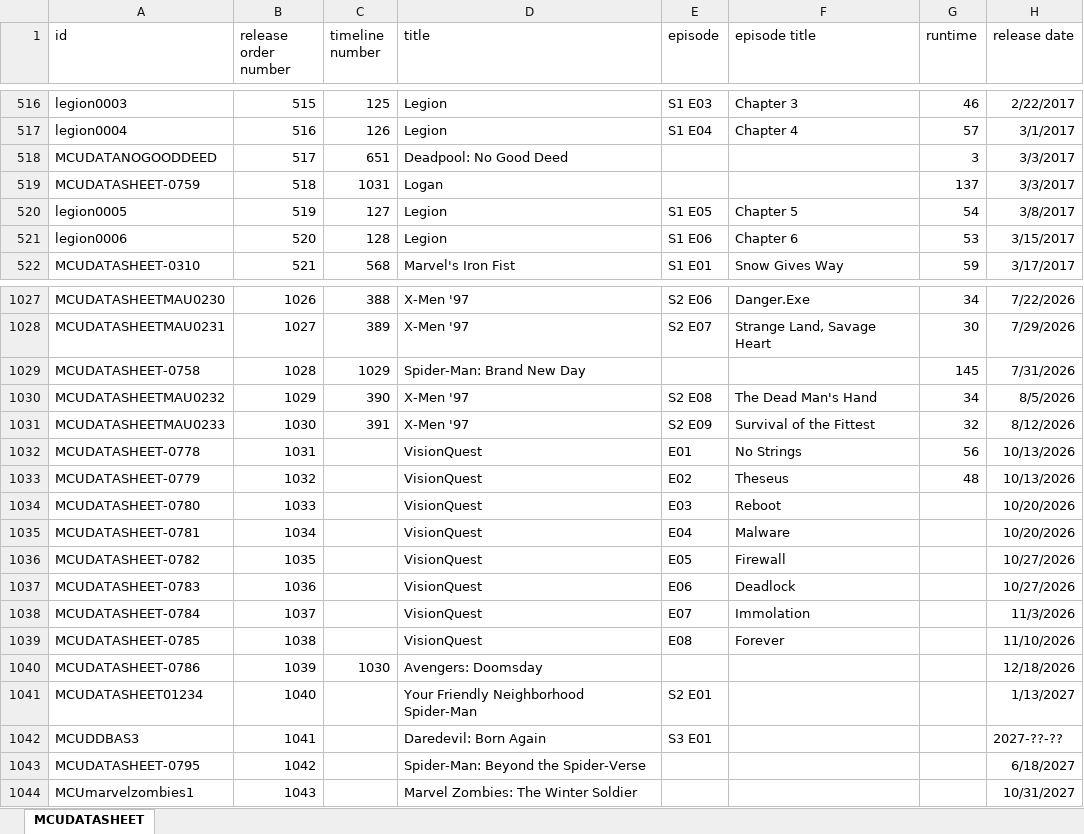
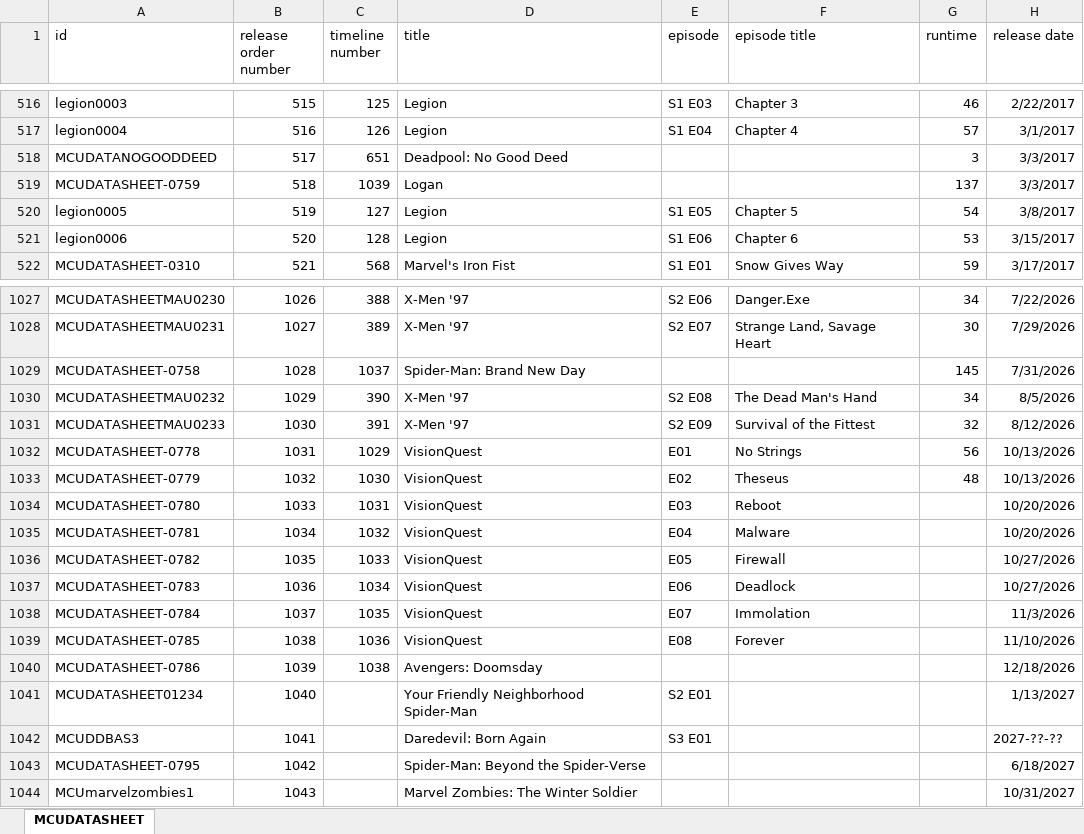
Before and after one commit to Arnixen/thecanoncatalog, an Excel workbook: MCU.xlsx, sheet MCUDATASHEET, drawn as a sheet; only a part is shown, gaps mark what is left out; values as stored, in another font and other column widths than the file's, no borders; the diff names each change by its address in the sheet, - before the commit and + after, or states it on an @@ line.

Commit message:
VisionQuest Timeline Placement

```diff
--- a/MCU.xlsx (sheet MCUDATASHEET)
+++ b/MCU.xlsx (sheet MCUDATASHEET)
-C519 (timeline number): 1031
+C519 (timeline number): 1039
-C1029 (timeline number): 1029
+C1029 (timeline number): 1037
-C1032 (timeline number): (empty)
+C1032 (timeline number): 1029
-C1033 (timeline number): (empty)
+C1033 (timeline number): 1030
-C1034 (timeline number): (empty)
+C1034 (timeline number): 1031
-C1035 (timeline number): (empty)
+C1035 (timeline number): 1032
-C1036 (timeline number): (empty)
+C1036 (timeline number): 1033
-C1037 (timeline number): (empty)
+C1037 (timeline number): 1034
-C1038 (timeline number): (empty)
+C1038 (timeline number): 1035
-C1039 (timeline number): (empty)
+C1039 (timeline number): 1036
-C1040 (timeline number): 1030
+C1040 (timeline number): 1038
```
